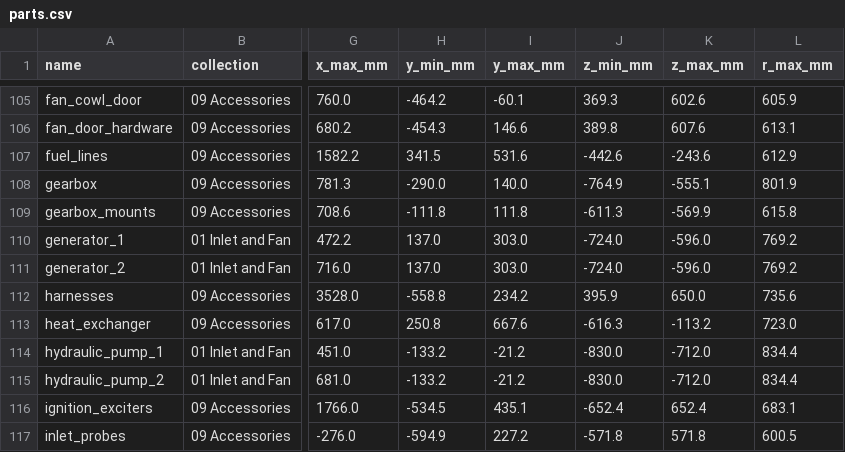
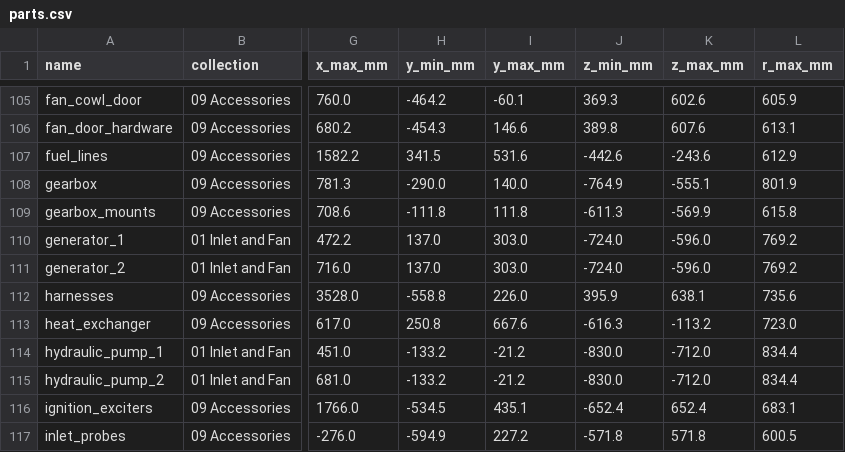
Before and after one commit to krabduke/f110-turbofan, a CSV file: build/parts.csv, drawn as a sheet; only a part is shown, gaps mark what is left out; the diff names each change by its address in the sheet, - before the commit and + after, or states it on an @@ line.

```diff
--- a/build/parts.csv
+++ b/build/parts.csv
-I112 (y_max_mm): 234.2
+I112 (y_max_mm): 226.0
-K112 (z_max_mm): 650.0
+K112 (z_max_mm): 638.1
```
Also changed, not shown: 6 other files.
